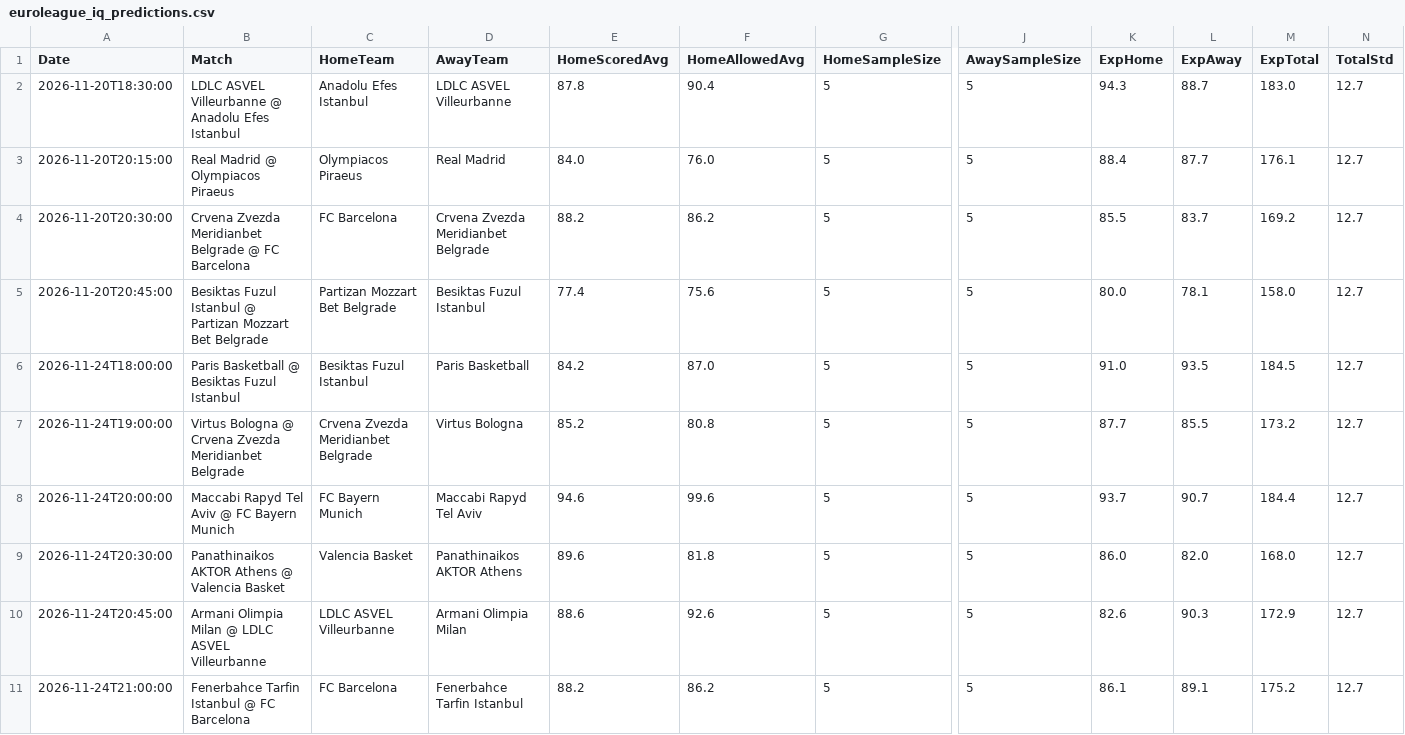
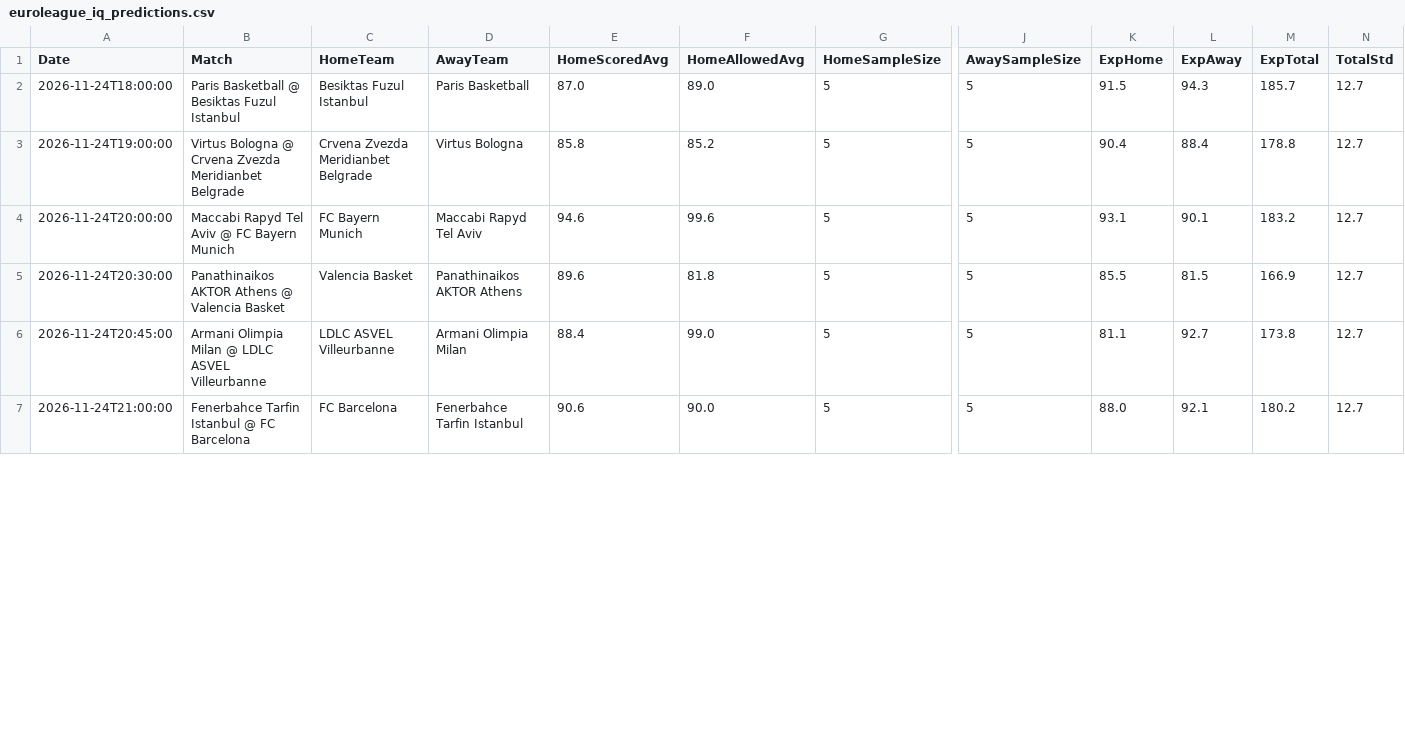
Before and after one commit to niibaboo/SportsIQ, a CSV file: docs/euroleague_iq_predictions.csv, drawn as a sheet; only a part is shown, gaps mark what is left out; removed rows and columns are numbered as before the commit, all else as after; rows hold the shown columns only; the diff covers the shown part only; the diff names each change by its address in the sheet, - before the commit and + after, or states it on an @@ line.

```diff
--- a/docs/euroleague_iq_predictions.csv
+++ b/docs/euroleague_iq_predictions.csv
-row 2: 2026-11-20T18:30:00 | LDLC ASVEL Villeurbanne @ Anadolu Efes Istanbul | Anadolu Efes Istanbul | LDLC ASVEL Villeurbanne | 87.8 | 90.4 | 5 | 5 | 94.3 | 88.7 | 183.0 | 12.7
-row 3: 2026-11-20T20:15:00 | Real Madrid @ Olympiacos Piraeus | Olympiacos Piraeus | Real Madrid | 84.0 | 76.0 | 5 | 5 | 88.4 | 87.7 | 176.1 | 12.7
-row 4: 2026-11-20T20:30:00 | Crvena Zvezda Meridianbet Belgrade @ FC Barcelona | FC Barcelona | Crvena Zvezda Meridianbet Belgrade | 88.2 | 86.2 | 5 | 5 | 85.5 | 83.7 | 169.2 | 12.7
-row 5: 2026-11-20T20:45:00 | Besiktas Fuzul Istanbul @ Partizan Mozzart Bet Belgrade | Partizan Mozzart Bet Belgrade | Besiktas Fuzul Istanbul | 77.4 | 75.6 | 5 | 5 | 80.0 | 78.1 | 158.0 | 12.7
-E2 (HomeScoredAvg): 84.2
+E2 (HomeScoredAvg): 87.0
-F2 (HomeAllowedAvg): 87.0
+F2 (HomeAllowedAvg): 89.0
-K2 (ExpHome): 91.0
+K2 (ExpHome): 91.5
-L2 (ExpAway): 93.5
+L2 (ExpAway): 94.3
-M2 (ExpTotal): 184.5
+M2 (ExpTotal): 185.7
-E3 (HomeScoredAvg): 85.2
+E3 (HomeScoredAvg): 85.8
-F3 (HomeAllowedAvg): 80.8
+F3 (HomeAllowedAvg): 85.2
-K3 (ExpHome): 87.7
+K3 (ExpHome): 90.4
-L3 (ExpAway): 85.5
+L3 (ExpAway): 88.4
-M3 (ExpTotal): 173.2
+M3 (ExpTotal): 178.8
-K4 (ExpHome): 93.7
+K4 (ExpHome): 93.1
-L4 (ExpAway): 90.7
+L4 (ExpAway): 90.1
-M4 (ExpTotal): 184.4
+M4 (ExpTotal): 183.2
-K5 (ExpHome): 86.0
+K5 (ExpHome): 85.5
-L5 (ExpAway): 82.0
+L5 (ExpAway): 81.5
-M5 (ExpTotal): 168.0
+M5 (ExpTotal): 166.9
-E6 (HomeScoredAvg): 88.6
+E6 (HomeScoredAvg): 88.4
-F6 (HomeAllowedAvg): 92.6
+F6 (HomeAllowedAvg): 99.0
-K6 (ExpHome): 82.6
+K6 (ExpHome): 81.1
-L6 (ExpAway): 90.3
+L6 (ExpAway): 92.7
-M6 (ExpTotal): 172.9
+M6 (ExpTotal): 173.8
-E7 (HomeScoredAvg): 88.2
+E7 (HomeScoredAvg): 90.6
-F7 (HomeAllowedAvg): 86.2
+F7 (HomeAllowedAvg): 90.0
-K7 (ExpHome): 86.1
+K7 (ExpHome): 88.0
-L7 (ExpAway): 89.1
+L7 (ExpAway): 92.1
-M7 (ExpTotal): 175.2
+M7 (ExpTotal): 180.2
```
Also changed, not shown: 20 edited cells elsewhere in this file, 5 other files.
